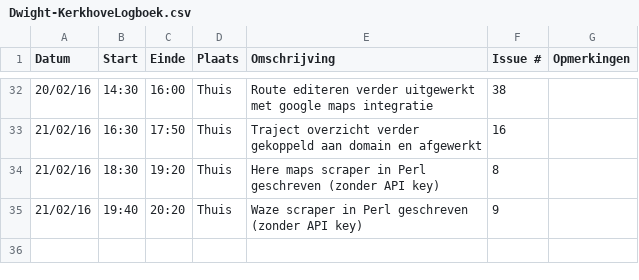
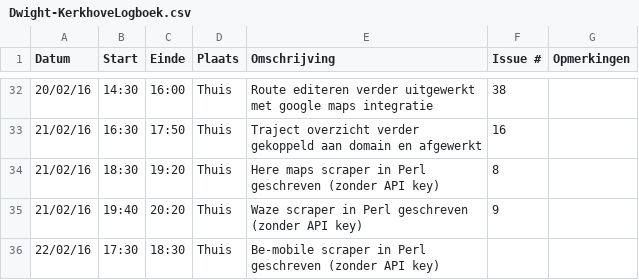
Before and after one commit to verkeergent/Traffic-Travel-Time-Analyzer-4, a CSV file: Dwight-KerkhoveLogboek.csv, drawn as a sheet; only a part is shown, gaps mark what is left out.

Commit message:
logboek geupdate

```diff
--- a/Dwight-KerkhoveLogboek.csv
+++ b/Dwight-KerkhoveLogboek.csv
@@ -35 +35,2 @@ Datum,Start,Einde,Plaats,Omschrijving,Issue #,Opmerkingen
 21/02/16,19:40,20:20,Thuis,"Waze scraper in Perl geschreven (zonder API key)",9,
+22/02/16,17:30,18:30,Thuis,"Be-mobile scraper in Perl geschreven (zonder API key)",,
```
